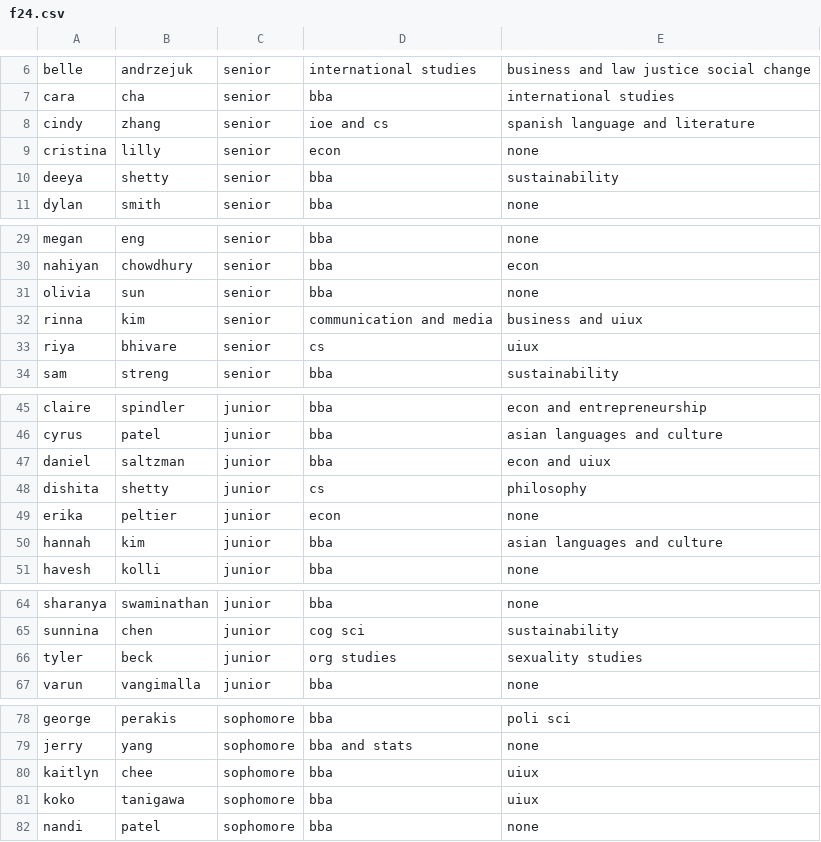
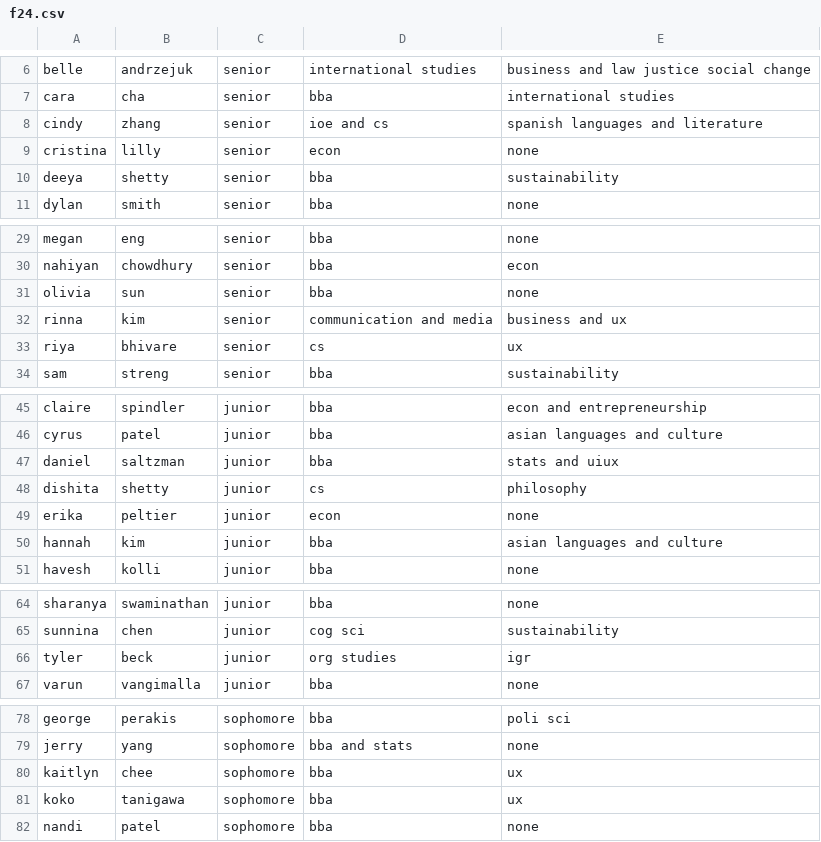
Before and after one commit to Omnom90/Final-game-V3, a CSV file: f24.csv, drawn as a sheet; only a part is shown, gaps mark what is left out.

Commit message:
Update f24.csv

```diff
--- a/f24.csv
+++ b/f24.csv
@@ -7,3 +7,3 @@ belle,andrzejuk,senior,international studies,business and law justice social cha
 cara,cha,senior,bba,international studies
-cindy,zhang,senior,ioe and cs,spanish language and literature
+cindy,zhang,senior,ioe and cs,spanish languages and literature
 cristina,lilly,senior,econ,none
@@ -31,4 +31,4 @@ nahiyan,chowdhury,senior,bba,econ
 olivia,sun,senior,bba,none
-rinna,kim,senior,communication and media,business and uiux
-riya,bhivare,senior,cs,uiux
+rinna,kim,senior,communication and media,business and ux
+riya,bhivare,senior,cs,ux
 sam,streng,senior,bba,sustainability
@@ -46,3 +46,3 @@ claire,spindler,junior,bba,econ and entrepreneurship
 cyrus,patel,junior,bba,asian languages and culture
-daniel,saltzman,junior,bba,econ and uiux
+daniel,saltzman,junior,bba,stats and uiux
 dishita,shetty,junior,cs,philosophy
@@ -65,3 +65,3 @@ sharanya,swaminathan,junior,bba,none
 sunnina,chen,junior,cog sci,sustainability
-tyler,beck,junior,org studies,sexuality studies
+tyler,beck,junior,org studies,igr
 varun,vangimalla,junior,bba,none
@@ -79,4 +79,4 @@ george,perakis,sophomore,bba,poli sci
 jerry,yang,sophomore,bba and stats,none
-kaitlyn,chee,sophomore,bba,uiux
-koko,tanigawa,sophomore,bba,uiux
+kaitlyn,chee,sophomore,bba,ux
+koko,tanigawa,sophomore,bba,ux
 nandi,patel,sophomore,bba,none
```
